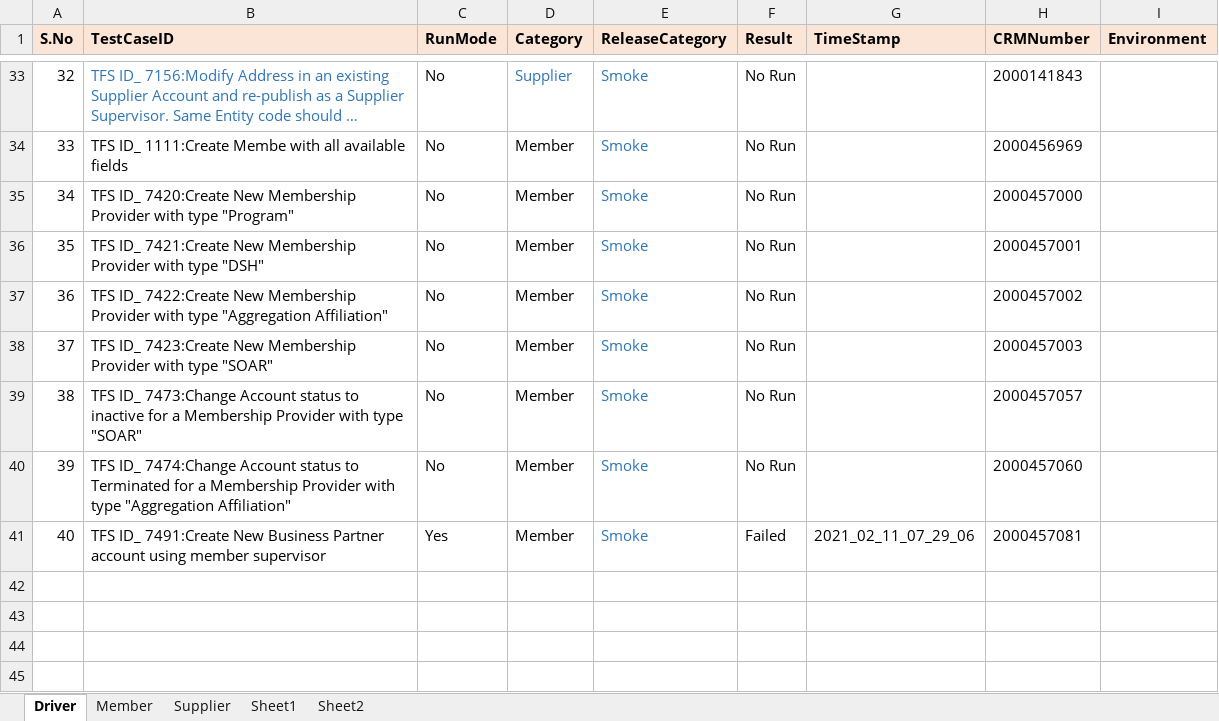
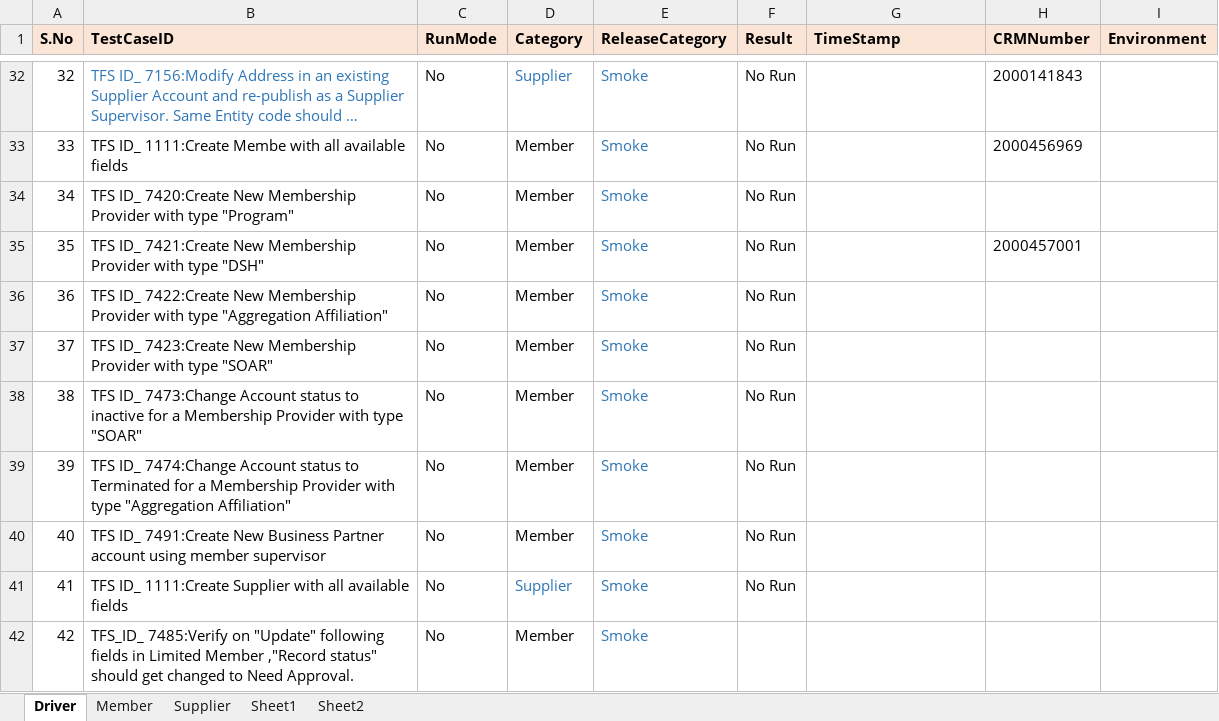
Before and after one commit to GomathiPriya20/Dynamics-CRM-Stage, an Excel workbook: TestNG/data/MasterData.xlsx, sheet Driver, drawn as a sheet; only a part is shown, gaps mark what is left out; long unchanged cells end in …; values as stored, in another font and other column widths than the file's, no borders; addresses are those after the commit; the diff covers the shown part only; the diff names each change by its address in the sheet, - before the commit and + after, or states it on an @@ line.

```diff
--- a/TestNG/data/MasterData.xlsx (sheet Driver)
+++ b/TestNG/data/MasterData.xlsx (sheet Driver)
-H34 (CRMNumber): 2000457000
+H34 (CRMNumber): (empty)
-H36 (CRMNumber): 2000457002
+H36 (CRMNumber): (empty)
-H37 (CRMNumber): 2000457003
+H37 (CRMNumber): (empty)
-H38 (CRMNumber): 2000457057
+H38 (CRMNumber): (empty)
-H39 (CRMNumber): 2000457060
+H39 (CRMNumber): (empty)
-C40 (RunMode): Yes
+C40 (RunMode): No
-F40 (Result): Failed
+F40 (Result): No Run
-G40 (TimeStamp): 2021_02_11_07_29_06
+G40 (TimeStamp): (empty)
-H40 (CRMNumber): 2000457081
+H40 (CRMNumber): (empty)
+row 41: 41 | TFS ID_ 1111:Create Supplier with all available fields | No | Supplier | Smoke | No Run
+row 42: 42 | TFS_ID_ 7485:Verify on "Update" following fields in Limited Member ,"Record status" should get changed to Need Approval. | No | Member | Smoke
```
Also changed, not shown: 1 removed row, 12 edited cells and cell formats elsewhere in this sheet, sheet Supplier, sheet Member, TestNG/data/MasterData - Copy (2).xlsx, 21 other files.
